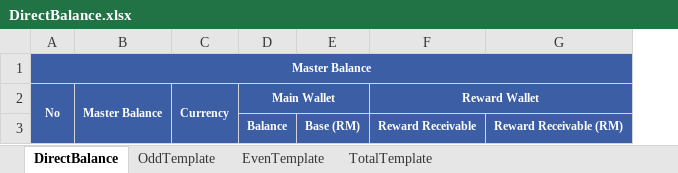
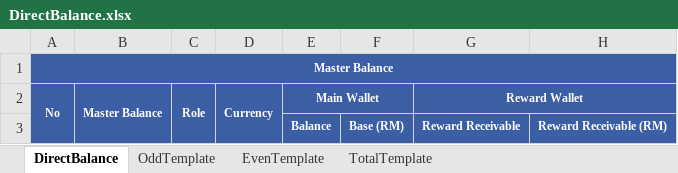
Before and after one commit to starixvn/new-accounting-portal_reportnet, an Excel workbook: Reports.Sites/ExcelTemplate/DirectBalance/DirectBalance.xlsx, sheet DirectBalance, drawn as a sheet; values as stored, in another font and other column widths than the file's, no borders; the diff names each change by its address in the sheet, - before the commit and + after, or states it on an @@ line.

```diff
--- a/Reports.Sites/ExcelTemplate/DirectBalance/DirectBalance.xlsx (sheet DirectBalance)
+++ b/Reports.Sites/ExcelTemplate/DirectBalance/DirectBalance.xlsx (sheet DirectBalance)
+column C (Role), empty
```
Also changed, not shown: sheet EvenTemplate, sheet OddTemplate, sheet TotalTemplate, Reports.Sites/ExcelTemplate/SMAWinLoss/Summary.xlsx, Reports.Sites/ExcelTemplate/SuperBalance/SuperBalance.xlsx, 7 other files.
